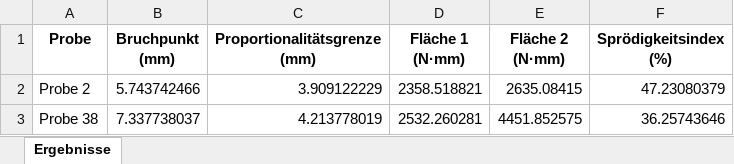
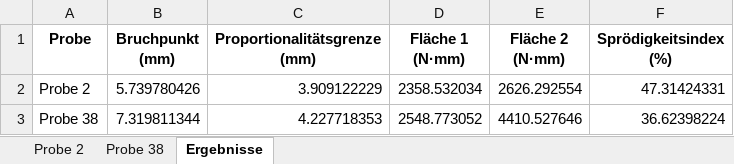
Before and after one commit to pvbrock/sproedigkeitsanalyse-skript, an Excel workbook: Analyse_Ergebnisse.xlsx, sheet Ergebnisse, drawn as a sheet; values as stored, in another font and other column widths than the file's, no borders; the diff names each change by its address in the sheet, - before the commit and + after, or states it on an @@ line.

```diff
--- a/Analyse_Ergebnisse.xlsx (sheet Ergebnisse)
+++ b/Analyse_Ergebnisse.xlsx (sheet Ergebnisse)
+sheet tab: Probe 2
+sheet tab: Probe 38
-B2 (Bruchpunkt (mm)): 5.743742466
+B2 (Bruchpunkt (mm)): 5.739780426
-D2 (Fläche 1 (N·mm)): 2358.518821
+D2 (Fläche 1 (N·mm)): 2358.532034
-E2 (Fläche 2 (N·mm)): 2635.08415
+E2 (Fläche 2 (N·mm)): 2626.292554
-F2 (Sprödigkeitsindex (%)): 47.23080379
+F2 (Sprödigkeitsindex (%)): 47.31424331
-B3 (Bruchpunkt (mm)): 7.337738037
+B3 (Bruchpunkt (mm)): 7.319811344
-C3 (Proportionalitätsgrenze (mm)): 4.213778019
+C3 (Proportionalitätsgrenze (mm)): 4.227718353
-D3 (Fläche 1 (N·mm)): 2532.260281
+D3 (Fläche 1 (N·mm)): 2548.773052
-E3 (Fläche 2 (N·mm)): 4451.852575
+E3 (Fläche 2 (N·mm)): 4410.527646
-F3 (Sprödigkeitsindex (%)): 36.25743646
+F3 (Sprödigkeitsindex (%)): 36.62398224
```
Also changed, not shown: charts or pictures, 5 other files.
